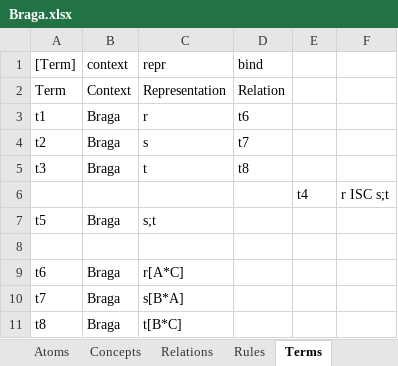
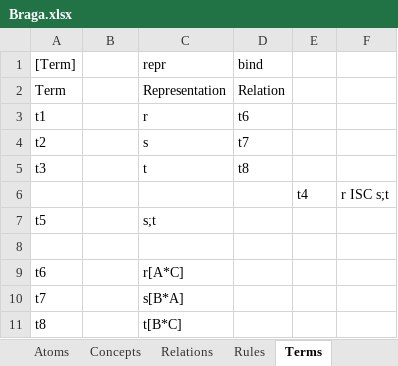
Before and after one commit to AmpersandTarski/Ampersand, an Excel workbook: AmpersandData/FormalAmpersand/Braga.xlsx, sheet Terms, drawn as a sheet; values as stored, in another font and other column widths than the file's, no borders; the diff names each change by its address in the sheet, - before the commit and + after, or states it on an @@ line.

```diff
--- a/AmpersandData/FormalAmpersand/Braga.xlsx (sheet Terms)
+++ b/AmpersandData/FormalAmpersand/Braga.xlsx (sheet Terms)
-B1: context
+B1: (empty)
-B2: Context
+B2: (empty)
-B3:B5: Braga
+B3:B5: (empty)
-B7: Braga
+B7: (empty)
-B9:B11: Braga
+B9:B11: (empty)
```
Also changed, not shown: sheet Rules, sheet Relations, 6 other files.
